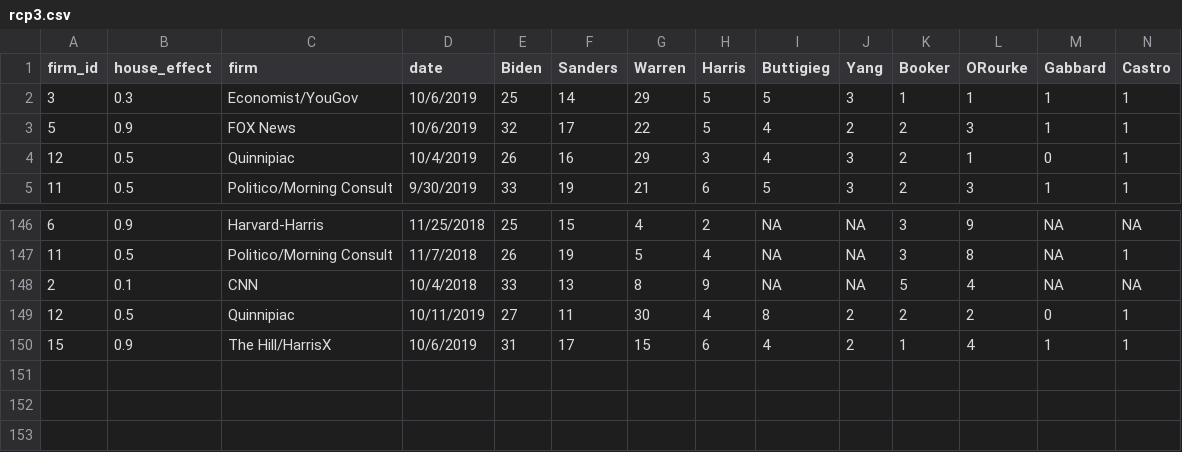
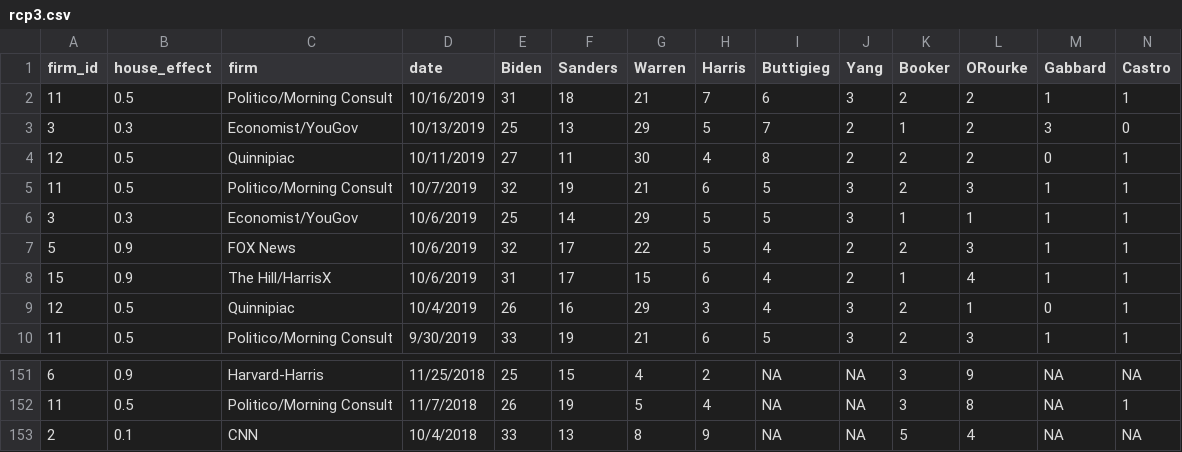
Before and after one commit to McCartneyAC/average_of_polls, a CSV file: rcp3.csv, drawn as a sheet; only a part is shown, gaps mark what is left out; rows hold the shown columns only; the diff names each change by its address in the sheet, - before the commit and + after, or states it on an @@ line.

Commit message:
updated to 10.21

```diff
--- a/rcp3.csv
+++ b/rcp3.csv
+row 2: 11 | 0.5 | Politico/Morning Consult | 10/16/2019 | 31 | 18 | 21 | 7 | 6 | 3 | 2 | 2 | 1 | 1
+row 3: 3 | 0.3 | Economist/YouGov | 10/13/2019 | 25 | 13 | 29 | 5 | 7 | 2 | 1 | 2 | 3 | 0
@@ row 149 moved to row 4: 12 @@
+row 5: 11 | 0.5 | Politico/Morning Consult | 10/7/2019 | 32 | 19 | 21 | 6 | 5 | 3 | 2 | 3 | 1 | 1
@@ row 150 moved to row 8: 15 @@
```
